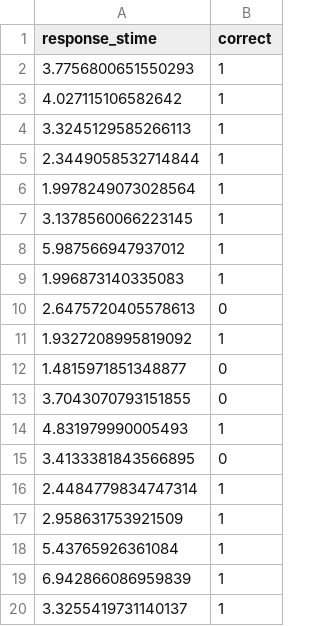
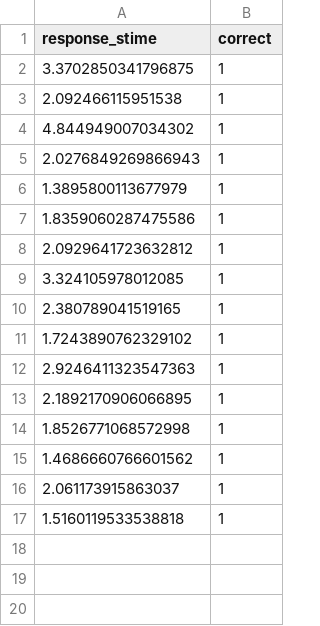
Before and after one commit to kfmh/fundamentals, a CSV file: src/fnds_math/general_resources/user_data/kalle.csv, drawn as a sheet.

Commit message:
load user score fixed

```diff
--- a/src/fnds_math/general_resources/user_data/kalle.csv
+++ b/src/fnds_math/general_resources/user_data/kalle.csv
@@ -1,20 +1,17 @@
 response_stime,correct
-3.7756800651550293,1
-4.027115106582642,1
-3.3245129585266113,1
-2.3449058532714844,1
-1.9978249073028564,1
-3.1378560066223145,1
-5.987566947937012,1
-1.996873140335083,1
-2.6475720405578613,0
-1.9327208995819092,1
-1.4815971851348877,0
-3.7043070793151855,0
-4.831979990005493,1
-3.4133381843566895,0
-2.4484779834747314,1
-2.958631753921509,1
-5.43765926361084,1
-6.942866086959839,1
-3.3255419731140137,1
+3.3702850341796875,1
+2.092466115951538,1
+4.844949007034302,1
+2.0276849269866943,1
+1.3895800113677979,1
+1.8359060287475586,1
+2.0929641723632812,1
+3.324105978012085,1
+2.380789041519165,1
+1.7243890762329102,1
+2.9246411323547363,1
+2.1892170906066895,1
+1.8526771068572998,1
+1.4686660766601562,1
+2.061173915863037,1
+1.5160119533538818,1
```
Also changed, not shown: 2 other files.
